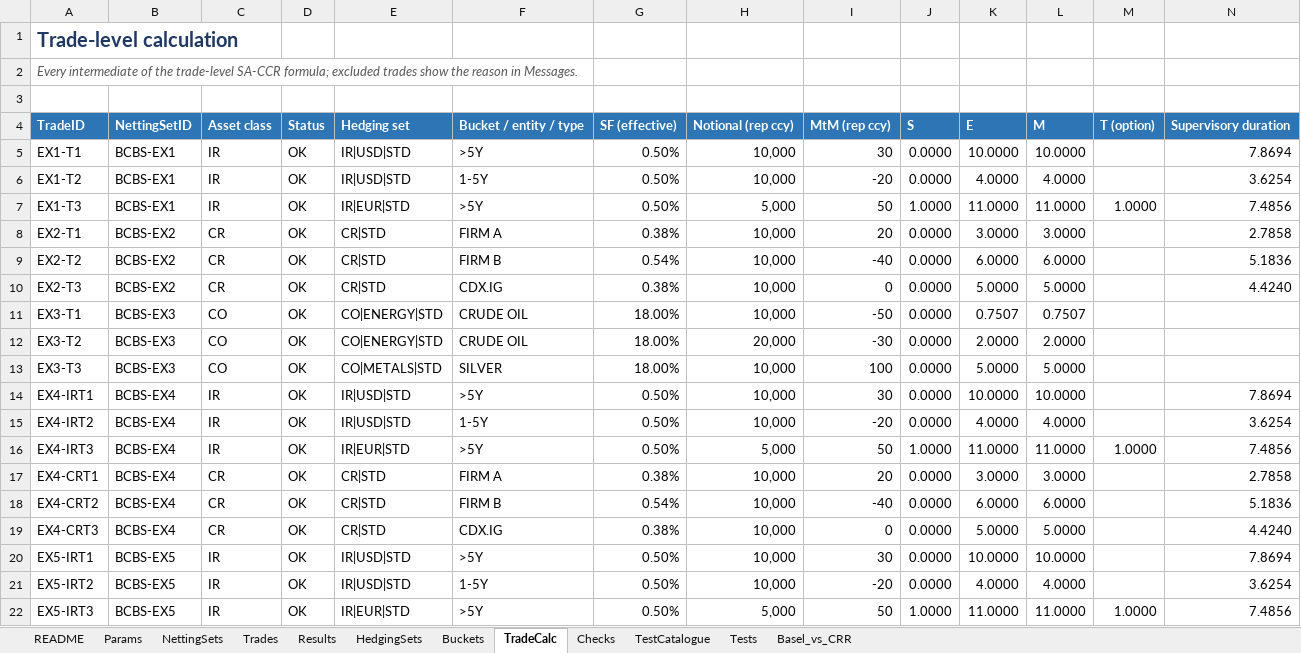
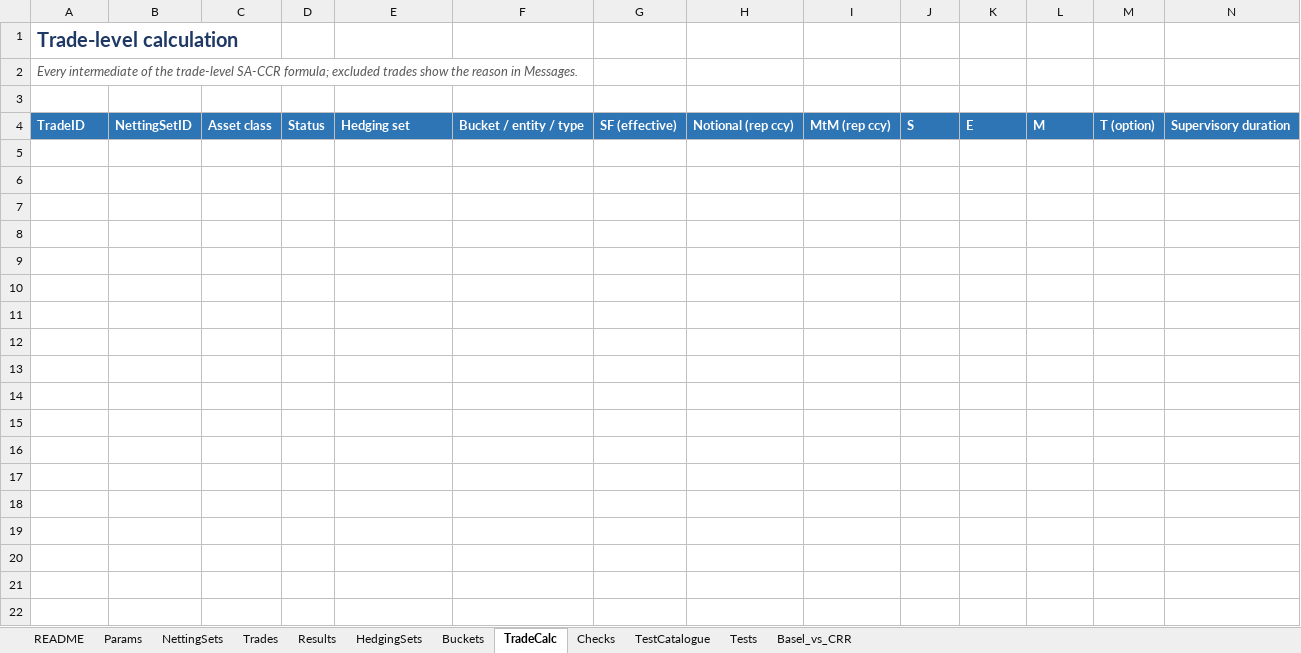
Before and after one commit to danielep71/SACCR, an Excel workbook: src/workbook/SACCR_Template.xlsx, sheet TradeCalc, drawn as a sheet; only a part is shown; values as stored, in another font and other column widths than the file's, no borders; rows hold the shown columns only; the diff covers the shown part only; the diff names each change by its address in the sheet, - before the commit and + after, or states it on an @@ line.

Commit message:
Withhold the EAD of netting sets with rejected trades (#69)
Results gains a Status column and a row for every input netting set:
VALID; INCOMPLETE: r of n trade(s) rejected, with the exposure columns
blank, an error on Checks and no contribution to the TOTAL; or NO
TRADES. Every run and validation clears the output sheets first. The
run message, summary and RunSACCR_Silent (incomplete=) report withheld
sets. Template: Status header; OT-X and A11 moved to DEMO-REJECTED;
stale saved outputs cleared (review fix). Test cases gain
netting_set_status and a partly-rejected fixture (19 cases, 36 checks).

Validated: python tools/check.py, ruff check, mypy --strict. Excel
(owner, Excel 16.0 64-bit, Windows), fresh workbook from the template
at 0b2b2c2: Run SA-CCR 62 of 65 trades, total EAD 425,197,518
(unchanged), errors 5, EAD withheld for 2 netting sets (BCBS-NEGIR,
DEMO-REJECTED, shown with blank exposure); TestCases.RunCaseTests
PUBLISHED 14/0, ILLUSTRATIVE 22/0, RESULT=PASS; cases=19; checks=36;
restore=PASS; TestMainState.RunMainStateTests RESULT=PASS; cases=7;
checks=37; caller_state=RESTORED. Not reported in this run:
TestHarness.RunTests (module unchanged) and a separate full compile.

Part of #36

```diff
--- a/src/workbook/SACCR_Template.xlsx (sheet TradeCalc)
+++ b/src/workbook/SACCR_Template.xlsx (sheet TradeCalc)
-row 5: EX1-T1 | BCBS-EX1 | IR | OK | IR|USD|STD | >5Y | 0.50% | 10,000 | 30 | 0.0000 | 10.0000 | 10.0000 |  | 7.8694
-row 6: EX1-T2 | BCBS-EX1 | IR | OK | IR|USD|STD | 1-5Y | 0.50% | 10,000 | -20 | 0.0000 | 4.0000 | 4.0000 |  | 3.6254
-row 7: EX1-T3 | BCBS-EX1 | IR | OK | IR|EUR|STD | >5Y | 0.50% | 5,000 | 50 | 1.0000 | 11.0000 | 11.0000 | 1.0000 | 7.4856
-row 8: EX2-T1 | BCBS-EX2 | CR | OK | CR|STD | FIRM A | 0.38% | 10,000 | 20 | 0.0000 | 3.0000 | 3.0000 |  | 2.7858
-row 9: EX2-T2 | BCBS-EX2 | CR | OK | CR|STD | FIRM B | 0.54% | 10,000 | -40 | 0.0000 | 6.0000 | 6.0000 |  | 5.1836
-row 10: EX2-T3 | BCBS-EX2 | CR | OK | CR|STD | CDX.IG | 0.38% | 10,000 | 0 | 0.0000 | 5.0000 | 5.0000 |  | 4.4240
-row 11: EX3-T1 | BCBS-EX3 | CO | OK | CO|ENERGY|STD | CRUDE OIL | 18.00% | 10,000 | -50 | 0.0000 | 0.7507 | 0.7507
-row 12: EX3-T2 | BCBS-EX3 | CO | OK | CO|ENERGY|STD | CRUDE OIL | 18.00% | 20,000 | -30 | 0.0000 | 2.0000 | 2.0000
-row 13: EX3-T3 | BCBS-EX3 | CO | OK | CO|METALS|STD | SILVER | 18.00% | 10,000 | 100 | 0.0000 | 5.0000 | 5.0000
-row 14: EX4-IRT1 | BCBS-EX4 | IR | OK | IR|USD|STD | >5Y | 0.50% | 10,000 | 30 | 0.0000 | 10.0000 | 10.0000 |  | 7.8694
-row 15: EX4-IRT2 | BCBS-EX4 | IR | OK | IR|USD|STD | 1-5Y | 0.50% | 10,000 | -20 | 0.0000 | 4.0000 | 4.0000 |  | 3.6254
-row 16: EX4-IRT3 | BCBS-EX4 | IR | OK | IR|EUR|STD | >5Y | 0.50% | 5,000 | 50 | 1.0000 | 11.0000 | 11.0000 | 1.0000 | 7.4856
-row 17: EX4-CRT1 | BCBS-EX4 | CR | OK | CR|STD | FIRM A | 0.38% | 10,000 | 20 | 0.0000 | 3.0000 | 3.0000 |  | 2.7858
-row 18: EX4-CRT2 | BCBS-EX4 | CR | OK | CR|STD | FIRM B | 0.54% | 10,000 | -40 | 0.0000 | 6.0000 | 6.0000 |  | 5.1836
-row 19: EX4-CRT3 | BCBS-EX4 | CR | OK | CR|STD | CDX.IG | 0.38% | 10,000 | 0 | 0.0000 | 5.0000 | 5.0000 |  | 4.4240
-row 20: EX5-IRT1 | BCBS-EX5 | IR | OK | IR|USD|STD | >5Y | 0.50% | 10,000 | 30 | 0.0000 | 10.0000 | 10.0000 |  | 7.8694
-row 21: EX5-IRT2 | BCBS-EX5 | IR | OK | IR|USD|STD | 1-5Y | 0.50% | 10,000 | -20 | 0.0000 | 4.0000 | 4.0000 |  | 3.6254
-row 22: EX5-IRT3 | BCBS-EX5 | IR | OK | IR|EUR|STD | >5Y | 0.50% | 5,000 | 50 | 1.0000 | 11.0000 | 11.0000 | 1.0000 | 7.4856
```
Also changed, not shown: 47 removed rows elsewhere in this sheet, sheet Buckets, sheet HedgingSets, sheet Results, sheet Checks, sheet NettingSets, sheet Trades, 14 other files.
